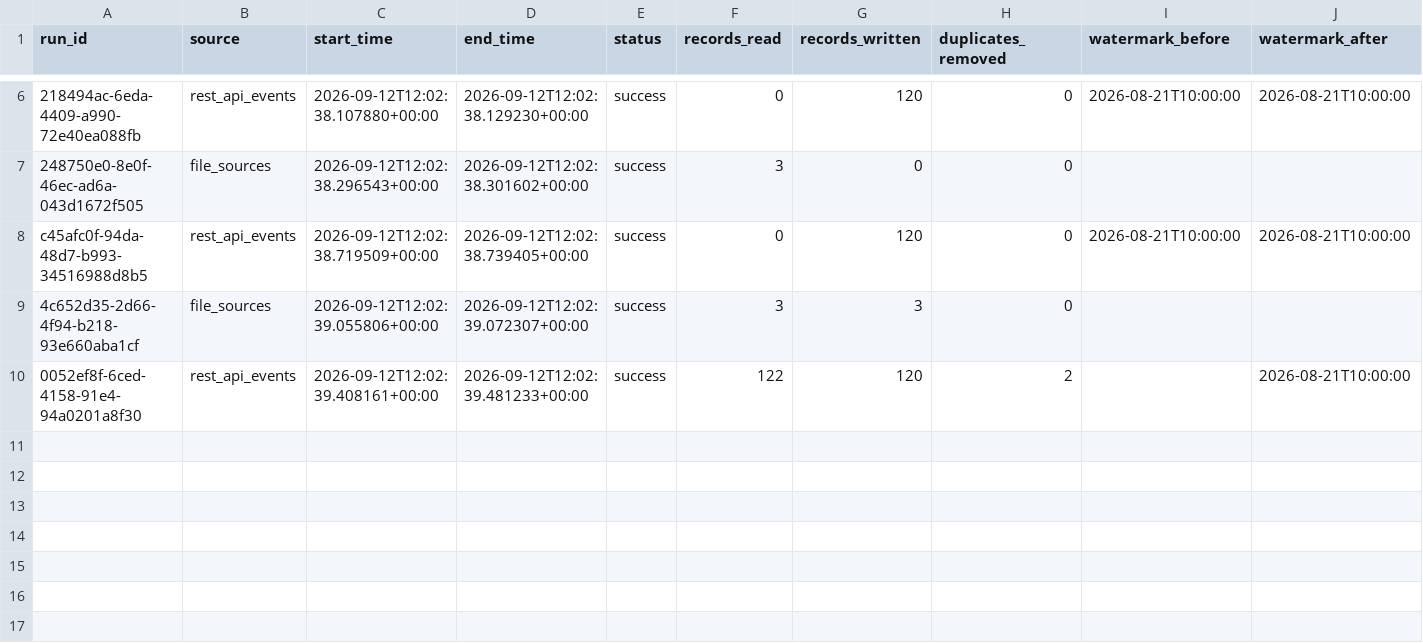
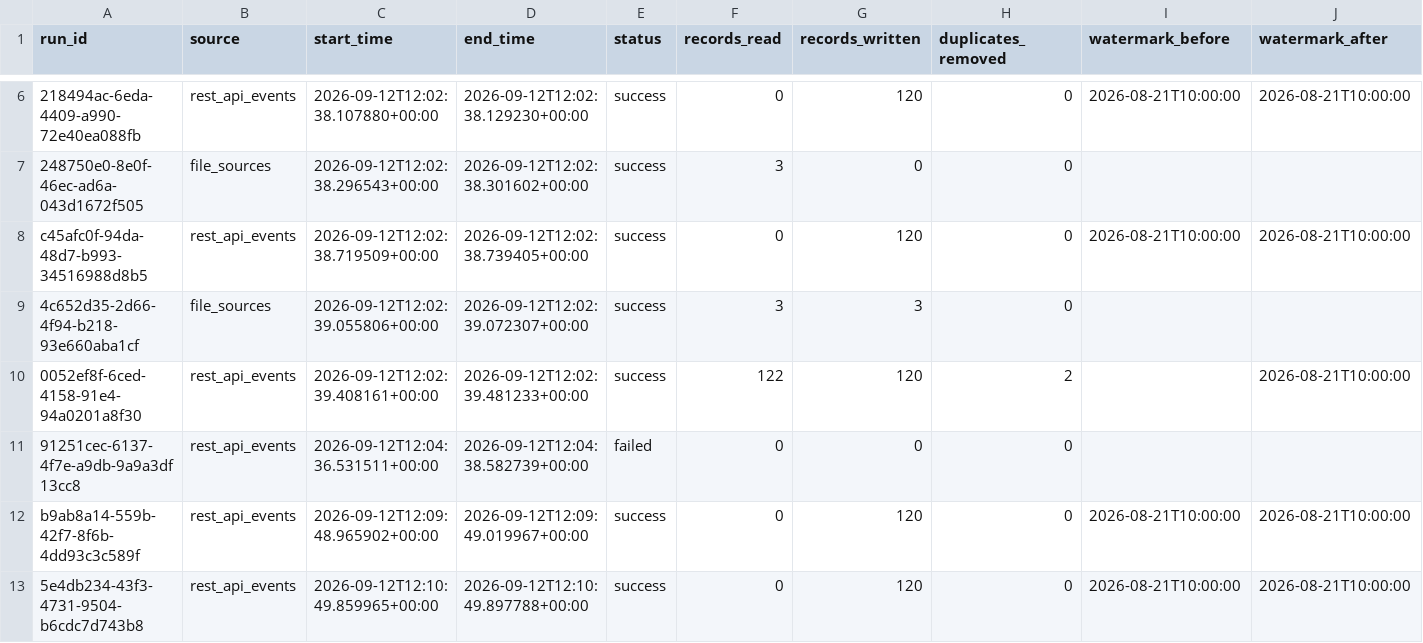
Before and after one commit to iyaorpilla919/dss150p-lab2-ingestion, a CSV file: outputs/run_log.csv, drawn as a sheet; only a part is shown, gaps mark what is left out; rows hold the shown columns only; the diff names each change by its address in the sheet, - before the commit and + after, or states it on an @@ line.

Commit message:
Task 3.7: failure experiment - API down does not advance watermark, recovery succeeds

```diff
--- a/outputs/run_log.csv
+++ b/outputs/run_log.csv
+row 11: 91251cec-6137-4f7e-a9db-9a9a3df13cc8 | rest_api_events | 2026-09-12T12:04:36.531511+00:00 | 2026-09-12T12:04:38.582739+00:00 | failed | 0 | 0 | 0
+row 12: b9ab8a14-559b-42f7-8f6b-4dd93c3c589f | rest_api_events | 2026-09-12T12:09:48.965902+00:00 | 2026-09-12T12:09:49.019967+00:00 | success | 0 | 120 | 0 | 2026-08-21T10:00:00 | 2026-08-21T10:00:00
+row 13: 5e4db234-43f3-4731-9504-b6cdc7d743b8 | rest_api_events | 2026-09-12T12:10:49.859965+00:00 | 2026-09-12T12:10:49.897788+00:00 | success | 0 | 120 | 0 | 2026-08-21T10:00:00 | 2026-08-21T10:00:00
```
